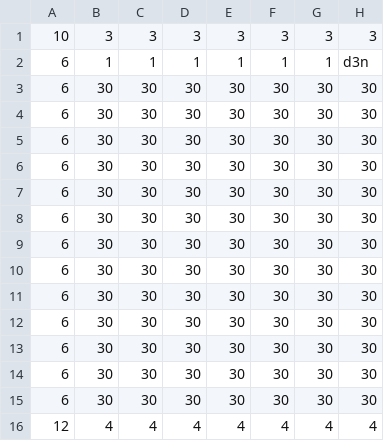
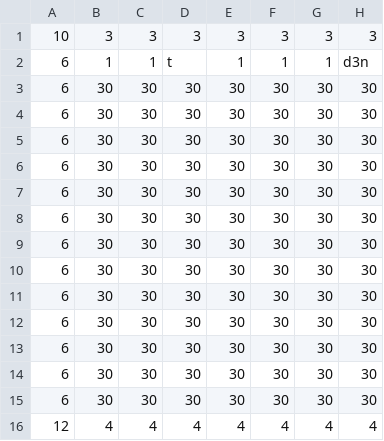
Before and after one commit to FilipK0walewski/bomberman, a CSV file: data/assets/maps/level_0.csv, drawn as a sheet; only a part is shown; the diff names each change by its address in the sheet, - before the commit and + after, or states it on an @@ line.

```diff
--- a/data/assets/maps/level_0.csv
+++ b/data/assets/maps/level_0.csv
-D2: 1
+D2: t
```
Also changed, not shown: data/assets/maps/level_1.csv, data/assets/maps/level_4.csv, 27 other files.
